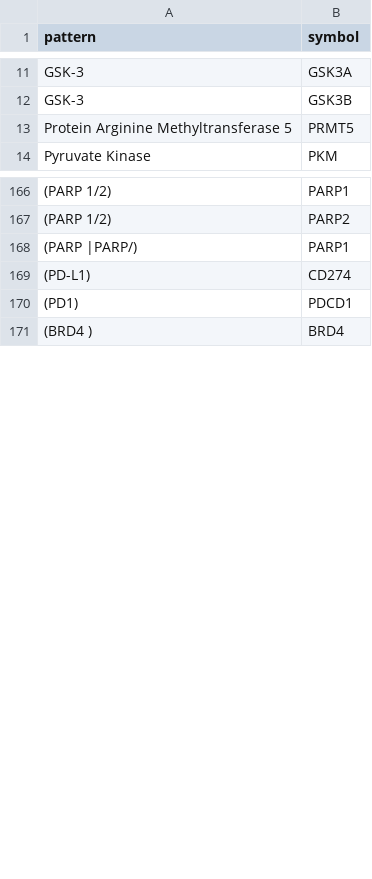
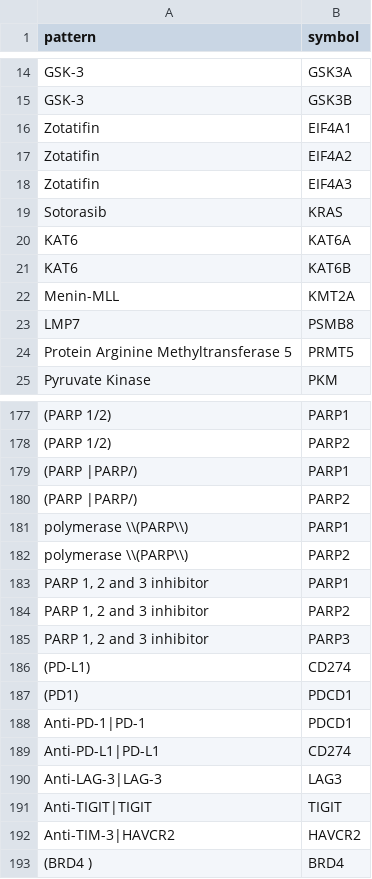
Before and after one commit to sigven/pharmOncoX, a TSV file: data-raw/custom_drug_target_regex_nci.tsv, drawn as a sheet; only a part is shown, gaps mark what is left out; the diff covers the shown part only; the diff names each change by its address in the sheet, - before the commit and + after, or states it on an @@ line.

```diff
--- a/data-raw/custom_drug_target_regex_nci.tsv
+++ b/data-raw/custom_drug_target_regex_nci.tsv
+row 16: Zotatifin | EIF4A1
+row 17: Zotatifin | EIF4A2
+row 18: Zotatifin | EIF4A3
+row 19: Sotorasib | KRAS
+row 20: KAT6 | KAT6A
+row 21: KAT6 | KAT6B
+row 22: Menin-MLL | KMT2A
+row 23: LMP7 | PSMB8
+row 180: (PARP |PARP/) | PARP2
+row 181: polymerase \\(PARP\\) | PARP1
+row 182: polymerase \\(PARP\\) | PARP2
+row 183: PARP 1, 2 and 3 inhibitor | PARP1
+row 184: PARP 1, 2 and 3 inhibitor | PARP2
+row 185: PARP 1, 2 and 3 inhibitor | PARP3
+row 188: Anti-PD-1|PD-1 | PDCD1
+row 189: Anti-PD-L1|PD-L1 | CD274
+row 190: Anti-LAG-3|LAG-3 | LAG3
+row 191: Anti-TIGIT|TIGIT | TIGIT
+row 192: Anti-TIM-3|HAVCR2 | HAVCR2
```
Also changed, not shown: 3 added rows elsewhere in this file, 18 other files.
